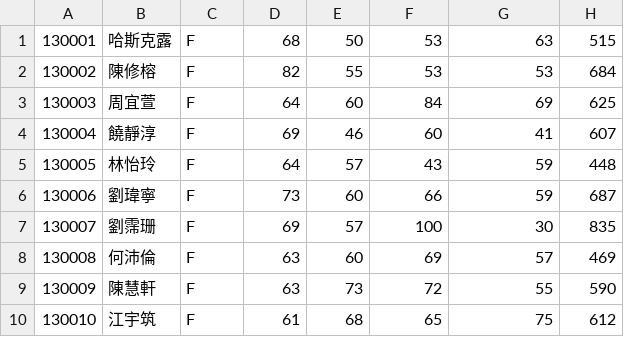
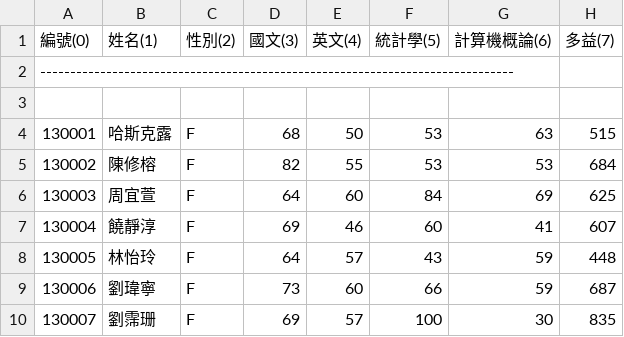
Before and after one commit to JackerSyu/Java, a CSV file: 測試檔案/exams-2.csv, drawn as a sheet; only a part is shown; the shorter side is filled out with more unchanged rows.

Commit message:
Update exams-2.csv

```diff
--- a/測試檔案/exams-2.csv
+++ b/測試檔案/exams-2.csv
@@ -1 +1,4 @@
+編號(0), 姓名(1), 性別(2), 國文(3), 英文(4), 統計學(5), 計算機概論(6), 多益(7)
+-------------------------------------------------------------------------------
+
 130001,哈斯克露,F,68,50,53,63,515
```
